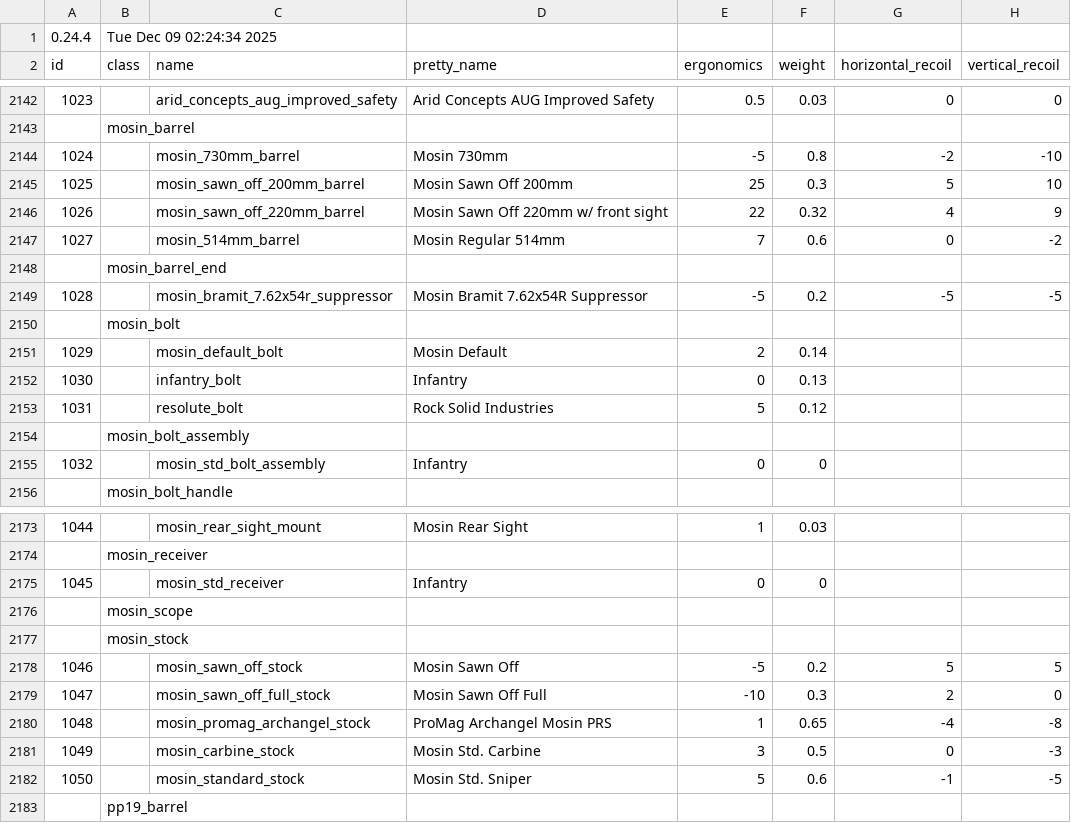
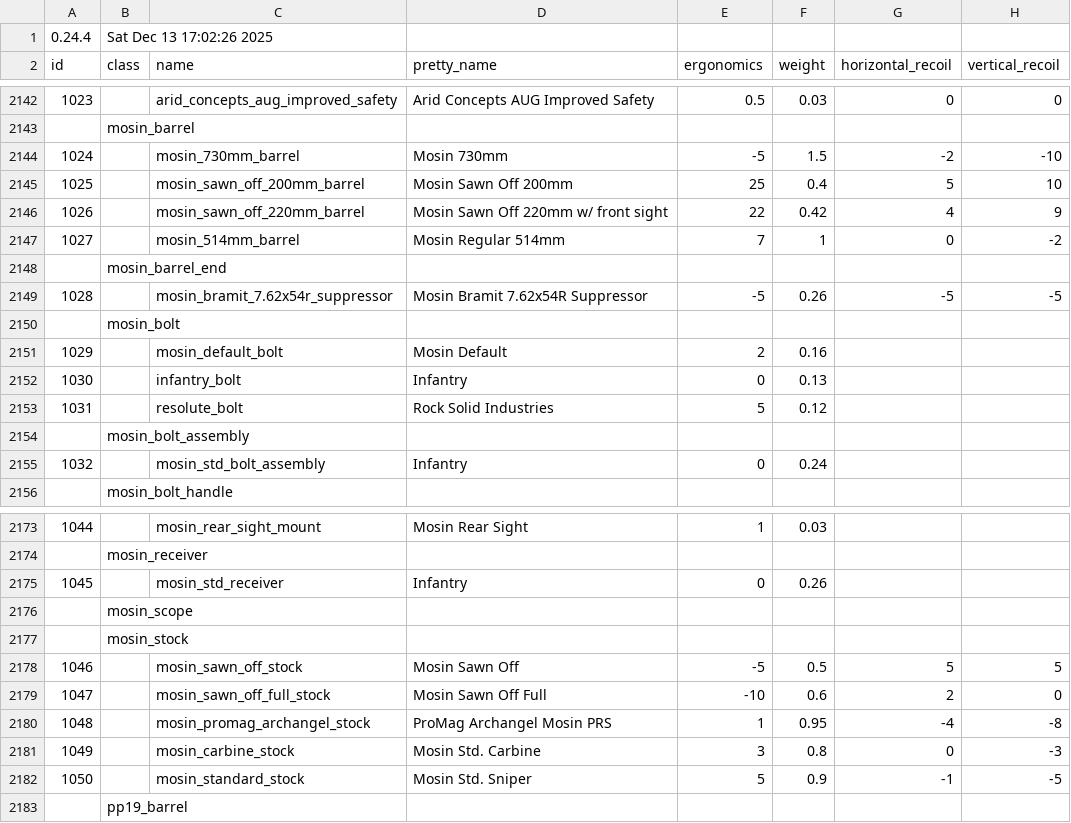
Before and after one commit to recoil-group/deadline-balancing, a CSV file: balancing.csv, drawn as a sheet; only a part is shown, gaps mark what is left out; the diff covers the shown part only; the diff names each change by its address in the sheet, - before the commit and + after, or states it on an @@ line.

Commit message:
port mosin weight changes (tropticl)

```diff
--- a/balancing.csv
+++ b/balancing.csv
-B1 (class): Tue Dec 09 02:24:34 2025
+B1 (class): Sat Dec 13 17:02:26 2025
-F2144 (weight): 0.8
+F2144 (weight): 1.5
-F2145 (weight): 0.3
+F2145 (weight): 0.4
-F2146 (weight): 0.32
+F2146 (weight): 0.42
-F2147 (weight): 0.6
+F2147 (weight): 1
-F2149 (weight): 0.2
+F2149 (weight): 0.26
-F2151 (weight): 0.14
+F2151 (weight): 0.16
-F2155 (weight): 0
+F2155 (weight): 0.24
-F2175 (weight): 0
+F2175 (weight): 0.26
-F2178 (weight): 0.2
+F2178 (weight): 0.5
-F2179 (weight): 0.3
+F2179 (weight): 0.6
-F2180 (weight): 0.65
+F2180 (weight): 0.95
-F2181 (weight): 0.5
+F2181 (weight): 0.8
-F2182 (weight): 0.6
+F2182 (weight): 0.9
```
Also changed, not shown: 1 edited cell elsewhere in this file, testing.csv.
